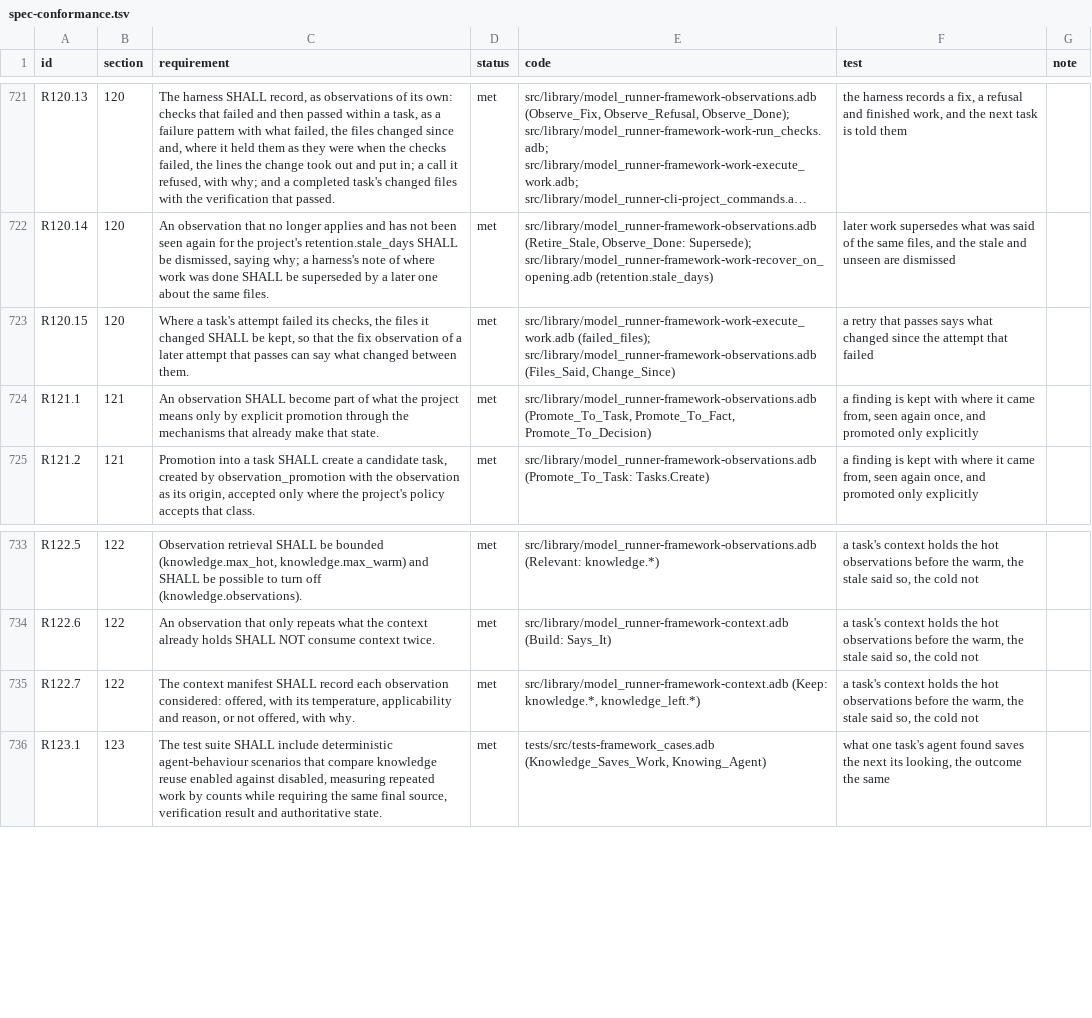
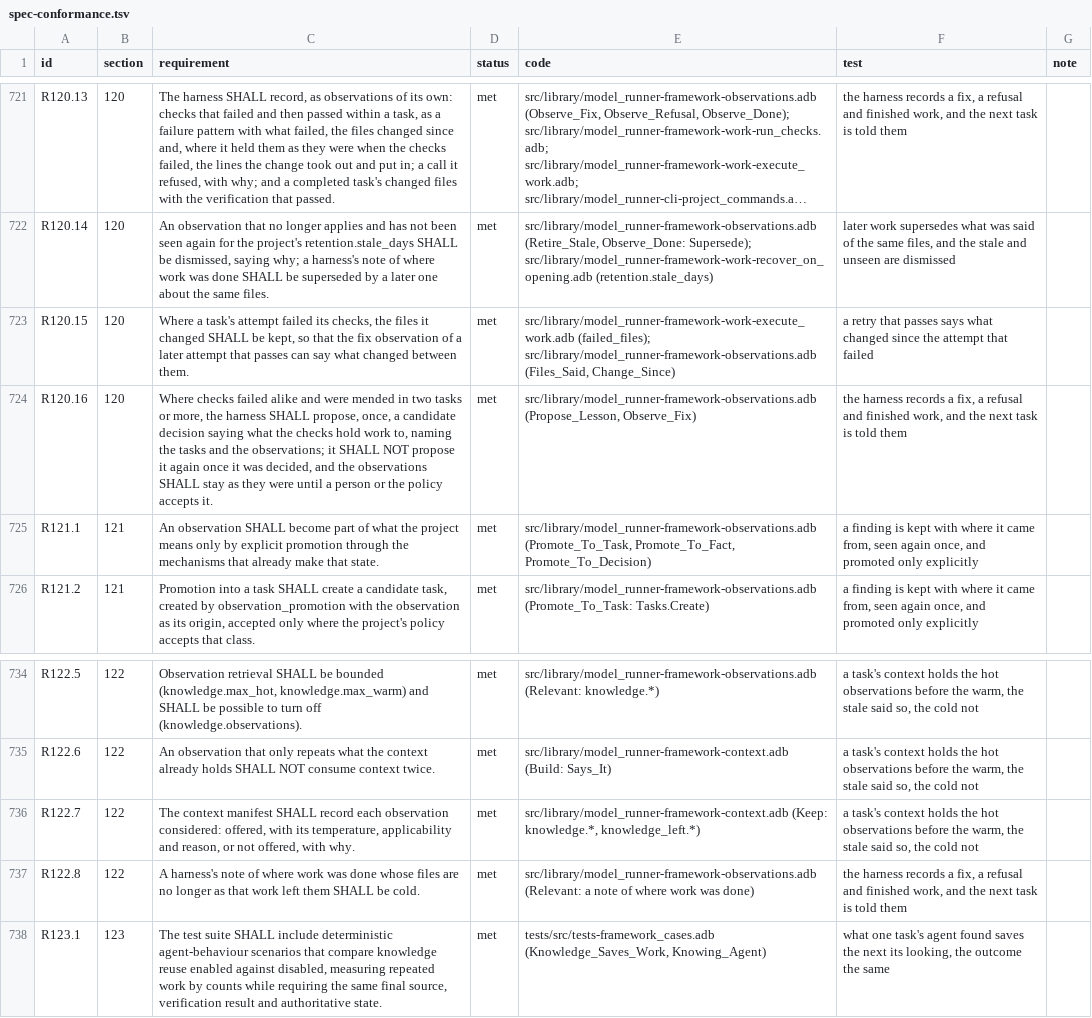
Before and after one commit to bracke/model_runner, a TSV file: docs/spec-conformance.tsv, drawn as a sheet; only a part is shown, gaps mark what is left out; long unchanged cells end in …; the diff names each change by its address in the sheet, - before the commit and + after, or states it on an @@ line.

```diff
--- a/docs/spec-conformance.tsv
+++ b/docs/spec-conformance.tsv
+row 724: R120.16 | 120 | Where checks failed alike and were mended in two tasks or more, the harness SHALL propose, once, a candidate decision saying what the checks hold work to, naming the tasks and the observations; it SHALL NOT propose it again once it was decided, and the observations SHALL stay as they were until a person or the policy accepts it. | met | src/library/model_runner-framework-observations.adb (Propose_Lesson, Observe_Fix) | the harness records a fix, a refusal and finished work, and the next task is told them
+row 737: R122.8 | 122 | A harness's note of where work was done whose files are no longer as that work left them SHALL be cold. | met | src/library/model_runner-framework-observations.adb (Relevant: a note of where work was done) | the harness records a fix, a refusal and finished work, and the next task is told them
```
Also changed, not shown: 6 other files.
